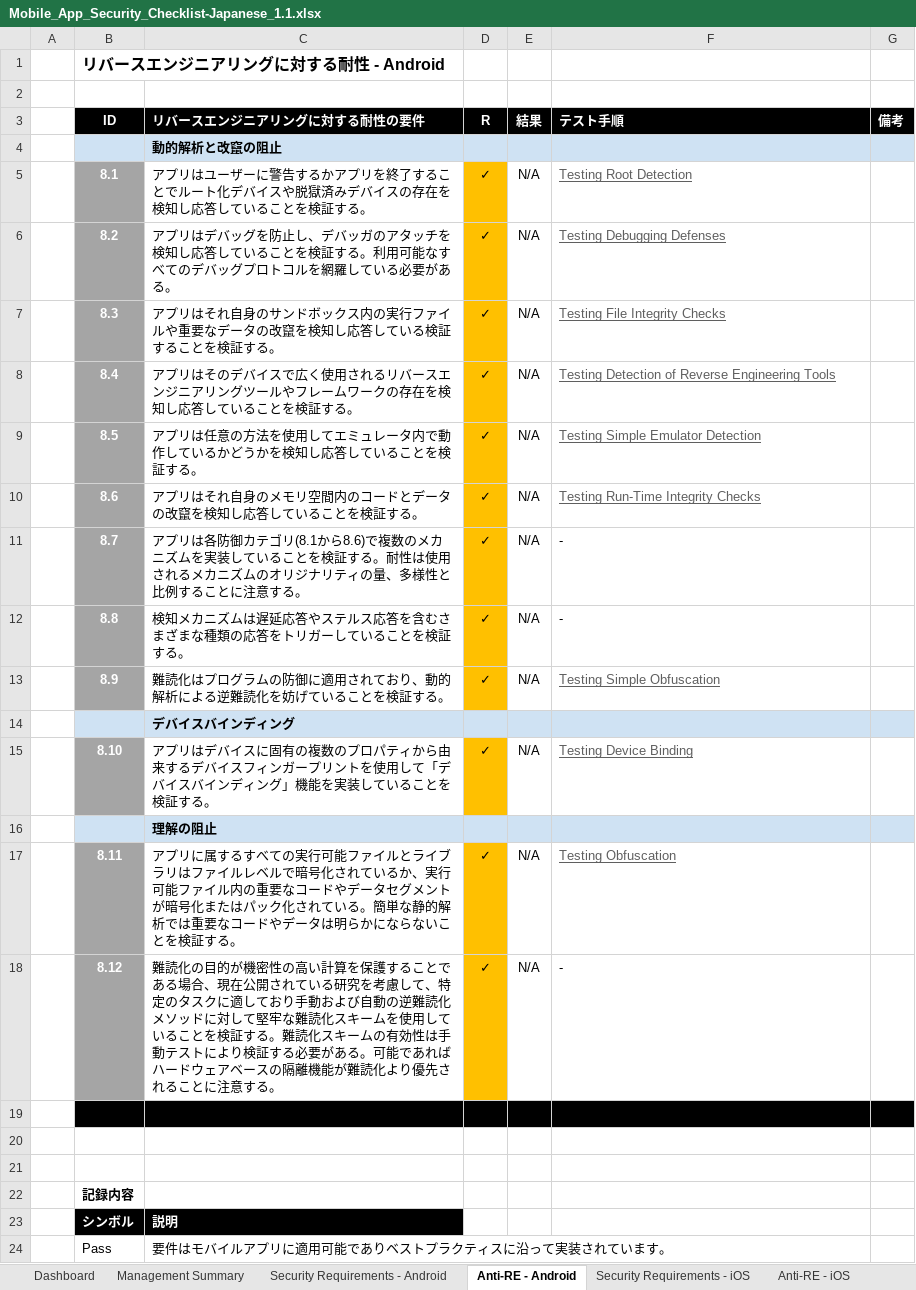
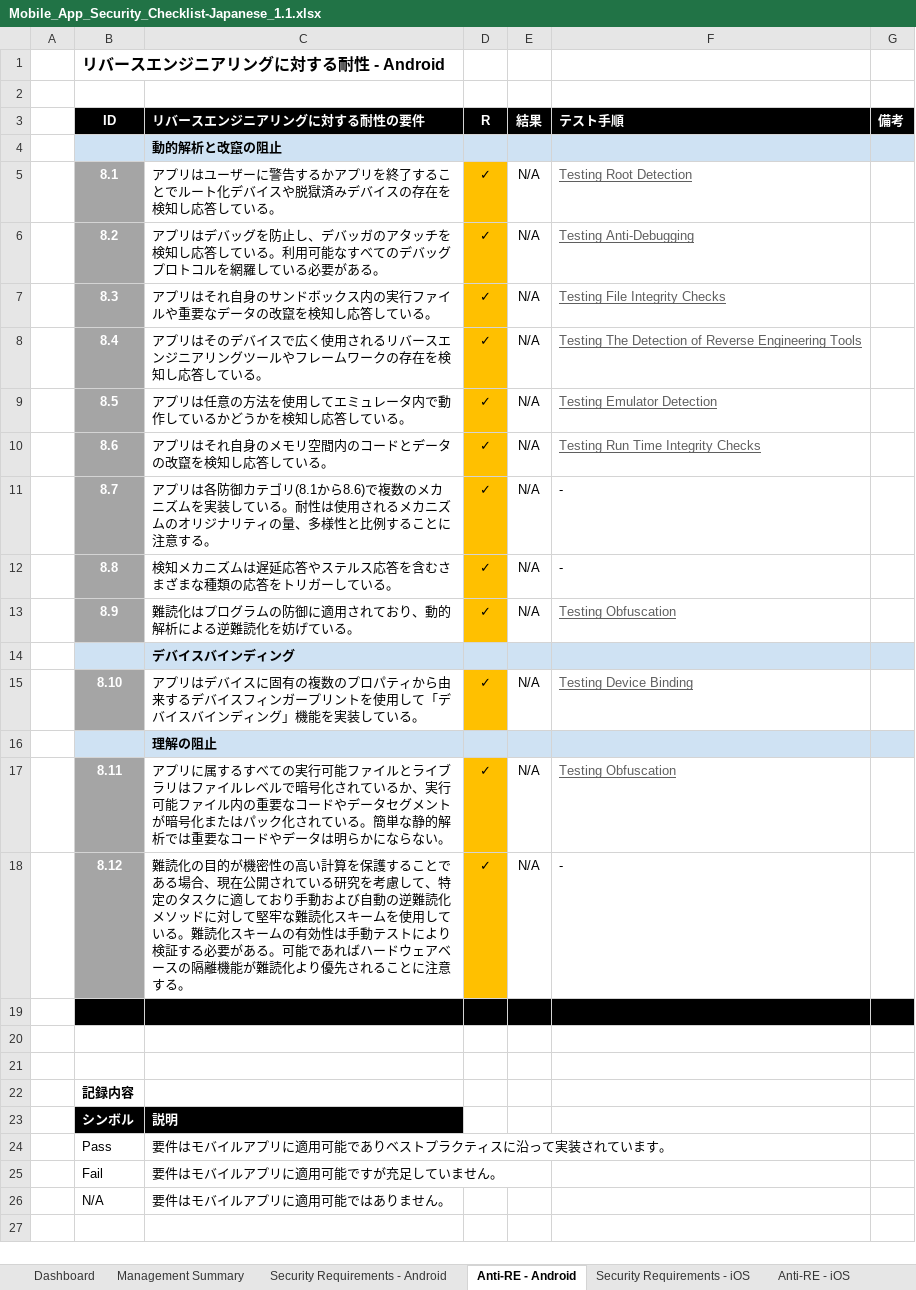
Before and after one commit to coky-t/owasp-mastg-ja, an Excel workbook: Checklists/Mobile_App_Security_Checklist-Japanese_1.1.xlsx, sheet Anti-RE - Android, drawn as a sheet; only a part is shown; the shorter side is filled out with more unchanged rows; values as stored, in another font and other column widths than the file's, no borders; the diff names each change by its address in the sheet, - before the commit and + after, or states it on an @@ line.

Commit message:
Update Checklist

```diff
--- a/Checklists/Mobile_App_Security_Checklist-Japanese_1.1.xlsx (sheet Anti-RE - Android)
+++ b/Checklists/Mobile_App_Security_Checklist-Japanese_1.1.xlsx (sheet Anti-RE - Android)
-C5 (リバースエンジニアリングに対する耐性の要件): …していることを検証する。
+C5 (リバースエンジニアリングに対する耐性の要件): …している。
-C6 (リバースエンジニアリングに対する耐性の要件): …していることを検証する。利用可…
+C6 (リバースエンジニアリングに対する耐性の要件): …している。利用可…
-F6 (テスト手順): Testing Debugging Defenses
+F6 (テスト手順): Testing Anti-Debugging
-C7 (リバースエンジニアリングに対する耐性の要件): …している検証することを検証する。
+C7 (リバースエンジニアリングに対する耐性の要件): …している。
-C8 (リバースエンジニアリングに対する耐性の要件): …していることを検証する。
+C8 (リバースエンジニアリングに対する耐性の要件): …している。
-F8 (テスト手順): Testing Detection of…
+F8 (テスト手順): Testing The Detection of…
-C9 (リバースエンジニアリングに対する耐性の要件): …していることを検証する。
+C9 (リバースエンジニアリングに対する耐性の要件): …している。
-F9 (テスト手順): Testing Simple Emulator Detection
+F9 (テスト手順): Testing Emulator Detection
-C10 (リバースエンジニアリングに対する耐性の要件): アプリはそれ自身のメモリ空間内のコードとデータの改竄を検知し応答していることを検証する。
+C10 (リバースエンジニアリングに対する耐性の要件): アプリはそれ自身のメモリ空間内のコードとデータの改竄を検知し応答している。
-F10 (テスト手順): Testing Run-Time Integrity Checks
+F10 (テスト手順): Testing Run Time Integrity Checks
-C11 (リバースエンジニアリングに対する耐性の要件): …していることを検証する。耐性は…
+C11 (リバースエンジニアリングに対する耐性の要件): …している。耐性は…
-C12 (リバースエンジニアリングに対する耐性の要件): …していることを検証する。
+C12 (リバースエンジニアリングに対する耐性の要件): …している。
-C13 (リバースエンジニアリングに対する耐性の要件): 難読化はプログラムの防御に適用されており、動的解析による逆難読化を妨げていることを検証する。
+C13 (リバースエンジニアリングに対する耐性の要件): 難読化はプログラムの防御に適用されており、動的解析による逆難読化を妨げている。
-F13 (テスト手順): Testing Simple Obfuscation
+F13 (テスト手順): Testing Obfuscation
-C15 (リバースエンジニアリングに対する耐性の要件): …していることを検証する。
+C15 (リバースエンジニアリングに対する耐性の要件): …している。
-C17 (リバースエンジニアリングに対する耐性の要件): …ならないことを検証する。
+C17 (リバースエンジニアリングに対する耐性の要件): …ならない。
-C18 (リバースエンジニアリングに対する耐性の要件): …していることを検証する。難読化…
+C18 (リバースエンジニアリングに対する耐性の要件): …している。難読化…
```
Also changed, not shown: sheet Security Requirements - iOS, sheet Security Requirements - Android, sheet Anti-RE - iOS, sheet Version history (Japanese), sheet Version history, sheet Dashboard.
